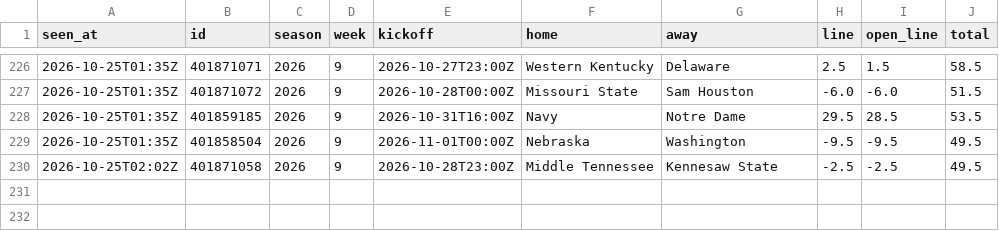
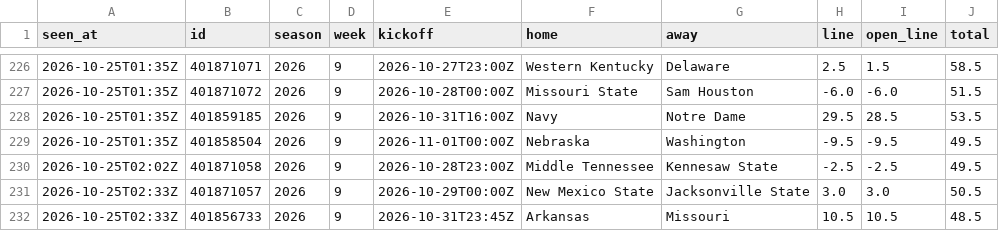
Before and after one commit to davischamann-alt/fourth-and-value, a CSV file: data/live/line_history.csv, drawn as a sheet; only a part is shown, gaps mark what is left out.

```diff
--- a/data/live/line_history.csv
+++ b/data/live/line_history.csv
@@ -230 +230,3 @@ seen_at,id,season,week,kickoff,home,away,line,open_line,total
 2026-10-25T02:02Z,401871058,2026,9,2026-10-28T23:00Z,Middle Tennessee,Kennesaw State,-2.5,-2.5,49.5
+2026-10-25T02:33Z,401871057,2026,9,2026-10-29T00:00Z,New Mexico State,Jacksonville State,3.0,3.0,50.5
+2026-10-25T02:33Z,401856733,2026,9,2026-10-31T23:45Z,Arkansas,Missouri,10.5,10.5,48.5
```
Also changed, not shown: data/live/picks.csv, 2 other files.
